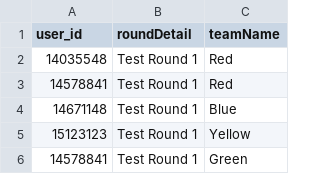
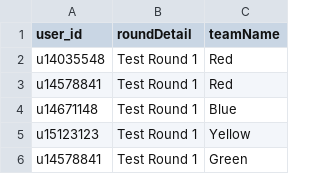
Before and after one commit to vpieterse/pinocchio, a CSV file: peer_review/csv/teams.csv, drawn as a sheet.

Commit message:
Fix CSV upload of teams

```diff
--- a/peer_review/csv/teams.csv
+++ b/peer_review/csv/teams.csv
@@ -1,6 +1,6 @@
 "user_id","roundDetail","teamName"
-"14035548","Test Round 1","Red"
-"14578841","Test Round 1","Red"
-"14671148","Test Round 1","Blue"
-"15123123","Test Round 1","Yellow"
-"14578841","Test Round 1","Green"
+"u14035548","Test Round 1","Red"
+"u14578841","Test Round 1","Red"
+"u14671148","Test Round 1","Blue"
+"u15123123","Test Round 1","Yellow"
+"u14578841","Test Round 1","Green"
```
Also changed, not shown: 2 other files.
